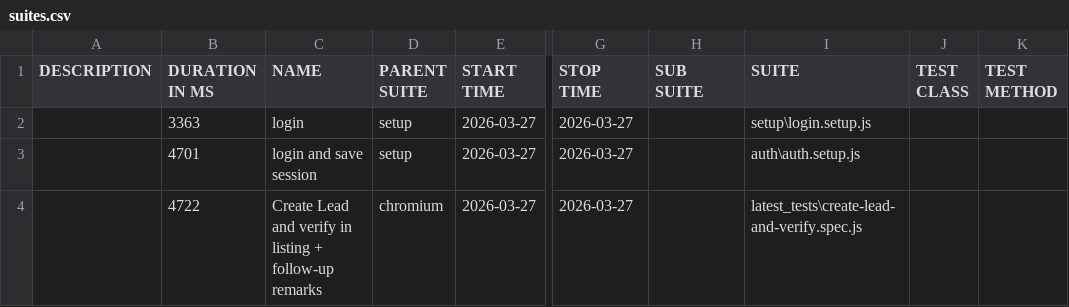
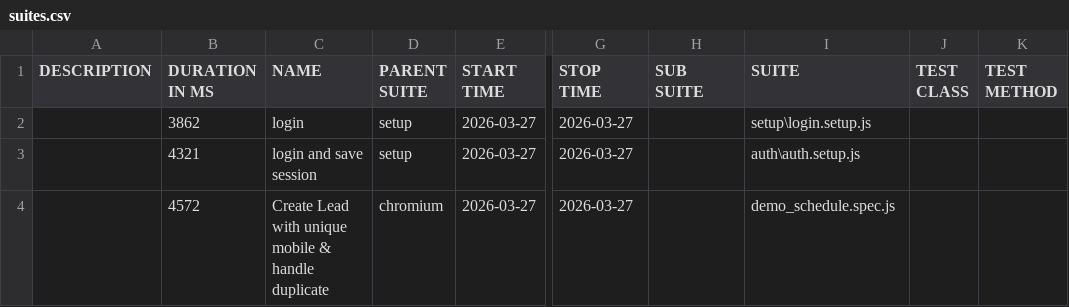
Before and after one commit to rohitsolanki401/playwright-automation-reports, a CSV file: allure-report/data/suites.csv, drawn as a sheet; only a part is shown, gaps mark what is left out; the diff names each change by its address in the sheet, - before the commit and + after, or states it on an @@ line.

Commit message:
Update reports - 2026-03-27T13:00:09.638Z

```diff
--- a/allure-report/data/suites.csv
+++ b/allure-report/data/suites.csv
-B2 (DURATION IN MS): 3363
+B2 (DURATION IN MS): 3862
-B3 (DURATION IN MS): 4701
+B3 (DURATION IN MS): 4321
-B4 (DURATION IN MS): 4722
+B4 (DURATION IN MS): 4572
-C4 (NAME): Create Lead and verify in listing + follow-up remarks
+C4 (NAME): Create Lead with unique mobile & handle duplicate
-I4 (SUITE): latest_tests\create-lead-and-verify.spec.js
+I4 (SUITE): demo_schedule.spec.js
```
Also changed, not shown: 43 other files.
